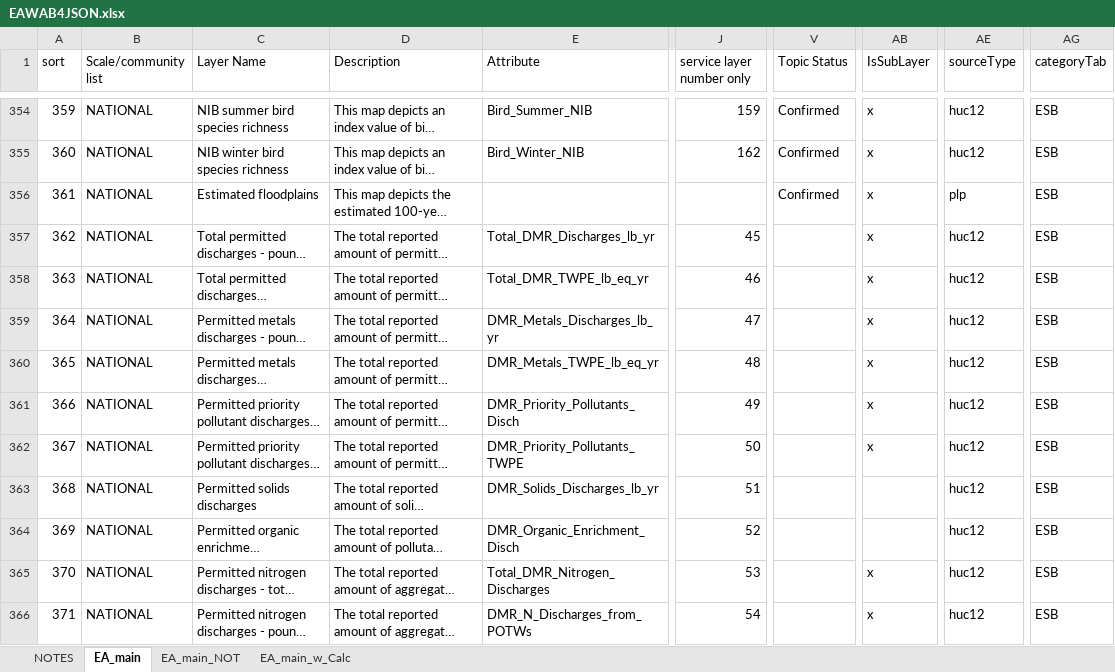
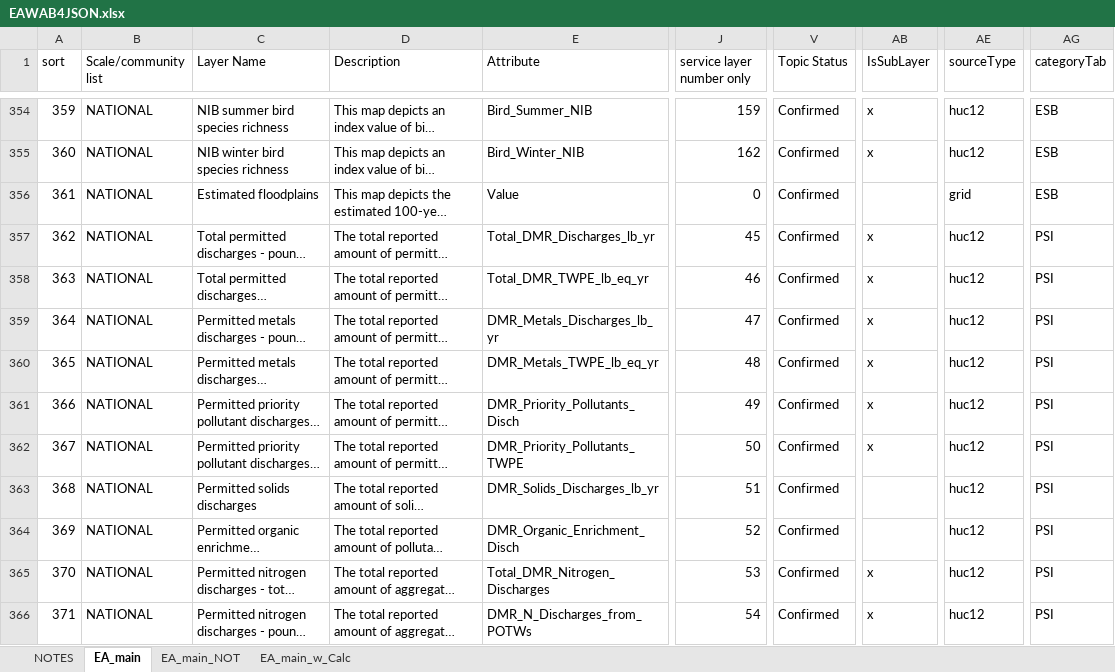
Before and after one commit to USEPA/EnviroAtlas_JSApp, an Excel workbook: scripts/EAWAB4JSON.xlsx, sheet EA_main, drawn as a sheet; only a part is shown, gaps mark what is left out; long unchanged cells end in …; values as stored, in another font and other column widths than the file's, no cell formats; the diff covers the shown part only; the diff names each change by its address in the sheet, - before the commit and + after, or states it on an @@ line.

Commit message:
first fixes attempt to estimated floodplain layer

```diff
--- a/scripts/EAWAB4JSON.xlsx (sheet EA_main)
+++ b/scripts/EAWAB4JSON.xlsx (sheet EA_main)
-E356 (Attribute): (empty)
+E356 (Attribute): Value
-J356 (service layer number only): (empty)
+J356 (service layer number only): 0
-AB356 (IsSubLayer): x
+AB356 (IsSubLayer): (empty)
-AE356 (sourceType): plp
+AE356 (sourceType): grid
-V357:V366 (Topic Status): (empty)
+V357:V366 (Topic Status): Confirmed
-AG357:AG366 (categoryTab): ESB
+AG357:AG366 (categoryTab): PSI
```
Also changed, not shown: 3 removed rows and 55 edited cells elsewhere in this sheet, cell formats, 4 other files.
